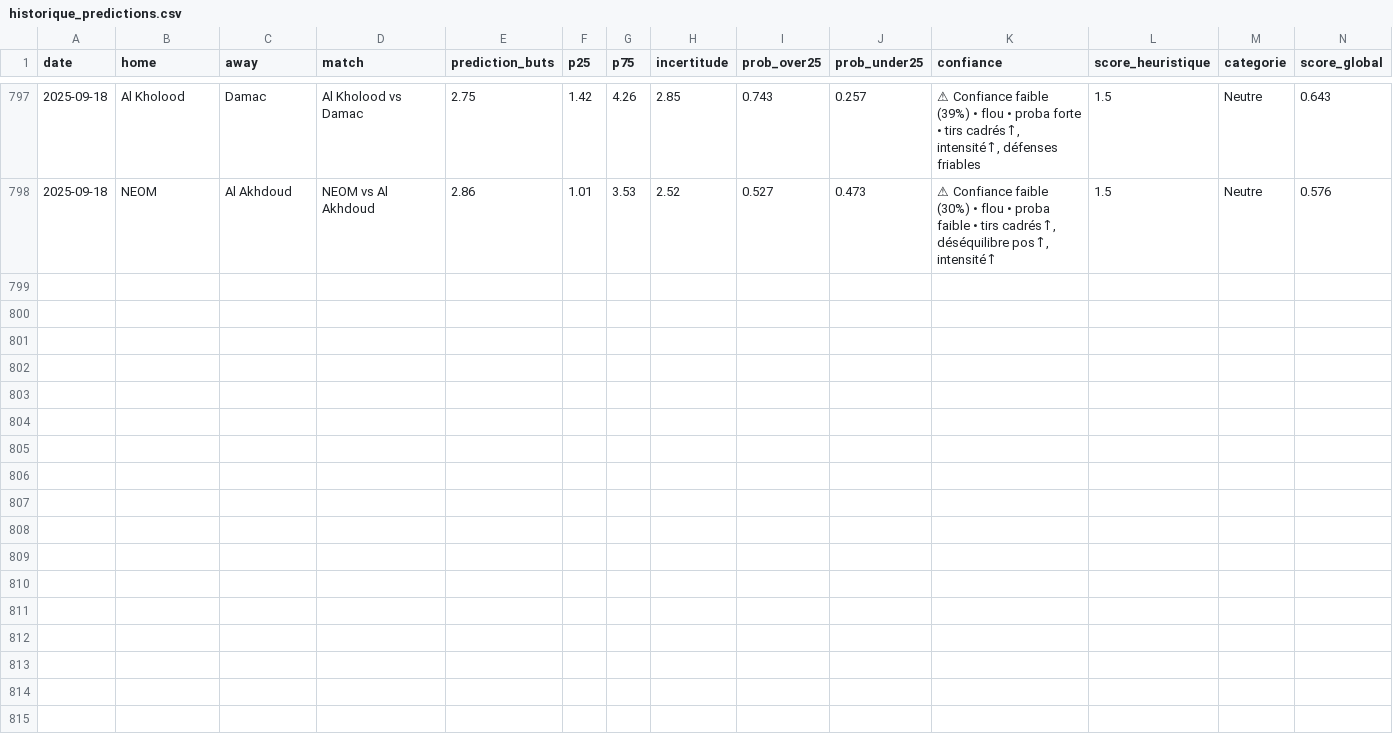
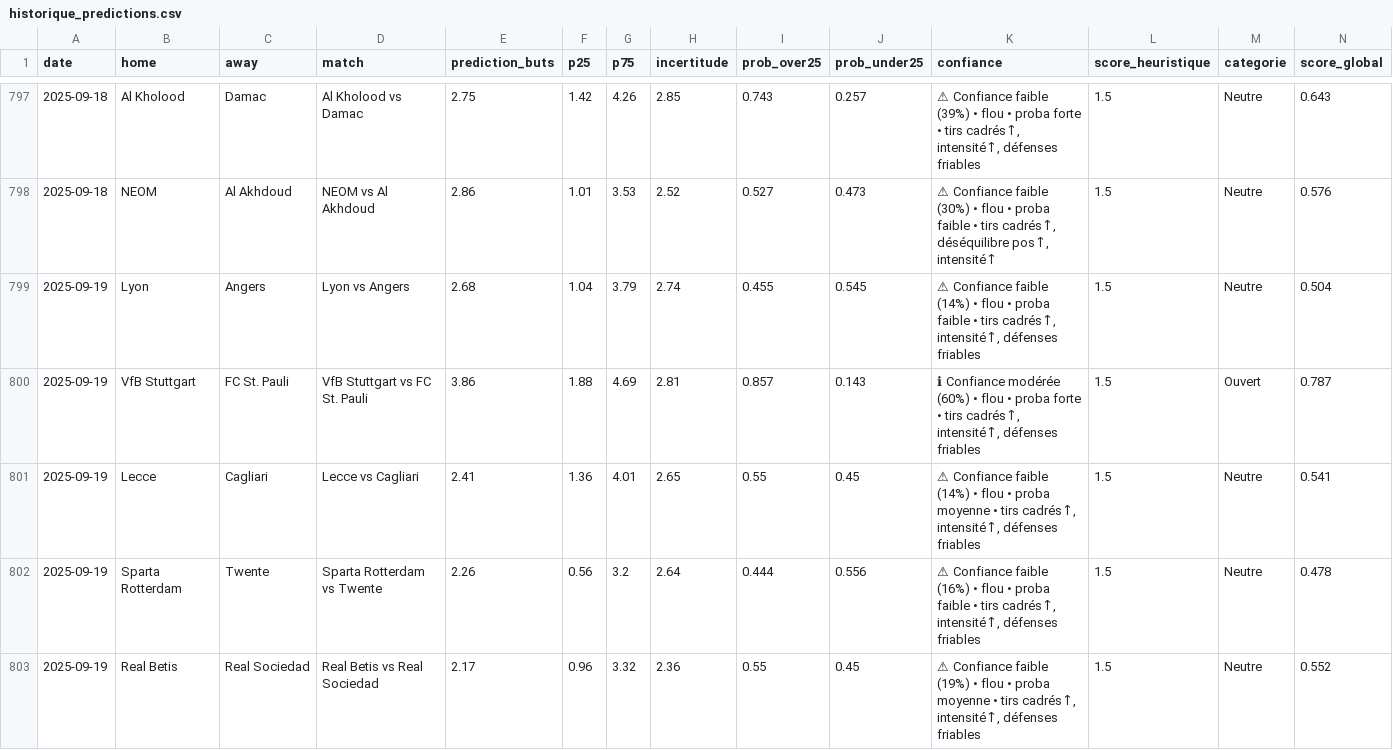
Before and after one commit to LilianPamphile/xgenius, a CSV file: suivi_predictions/historique_predictions.csv, drawn as a sheet; only a part is shown, gaps mark what is left out; rows hold the shown columns only; the diff covers the shown part only; the diff names each change by its address in the sheet, - before the commit and + after, or states it on an @@ line.

Commit message:
📊 Ajout des prédictions du 2025-09-19

```diff
--- a/suivi_predictions/historique_predictions.csv
+++ b/suivi_predictions/historique_predictions.csv
+row 799: 2025-09-19 | Lyon | Angers | Lyon vs Angers | 2.68 | 1.04 | 3.79 | 2.74 | 0.455 | 0.545 | ⚠ Confiance faible (14%) • flou • proba faible • tirs cadrés↑, intensité↑, défenses friables | 1.5 | Neutre | 0.504
+row 800: 2025-09-19 | VfB Stuttgart | FC St. Pauli | VfB Stuttgart vs FC St. Pauli | 3.86 | 1.88 | 4.69 | 2.81 | 0.857 | 0.143 | ℹ Confiance modérée (60%) • flou • proba forte • tirs cadrés↑, intensité↑, défenses friables | 1.5 | Ouvert | 0.787
+row 801: 2025-09-19 | Lecce | Cagliari | Lecce vs Cagliari | 2.41 | 1.36 | 4.01 | 2.65 | 0.55 | 0.45 | ⚠ Confiance faible (14%) • flou • proba moyenne • tirs cadrés↑, intensité↑, défenses friables | 1.5 | Neutre | 0.541
+row 802: 2025-09-19 | Sparta Rotterdam | Twente | Sparta Rotterdam vs Twente | 2.26 | 0.56 | 3.2 | 2.64 | 0.444 | 0.556 | ⚠ Confiance faible (16%) • flou • proba faible • tirs cadrés↑, intensité↑, défenses friables | 1.5 | Neutre | 0.478
+row 803: 2025-09-19 | Real Betis | Real Sociedad | Real Betis vs Real Sociedad | 2.17 | 0.96 | 3.32 | 2.36 | 0.55 | 0.45 | ⚠ Confiance faible (19%) • flou • proba moyenne • tirs cadrés↑, intensité↑, défenses friables | 1.5 | Neutre | 0.552
```
Also changed, not shown: 5 added rows elsewhere in this file.
